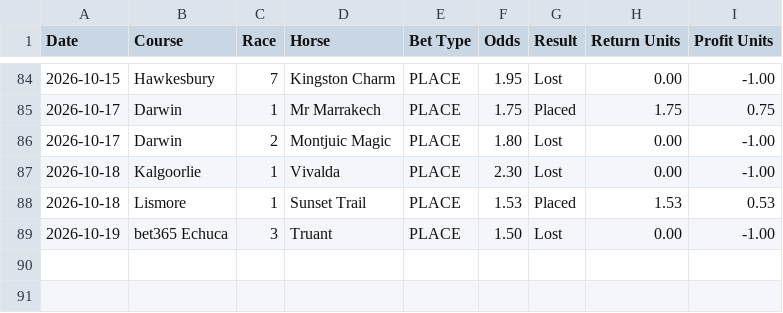
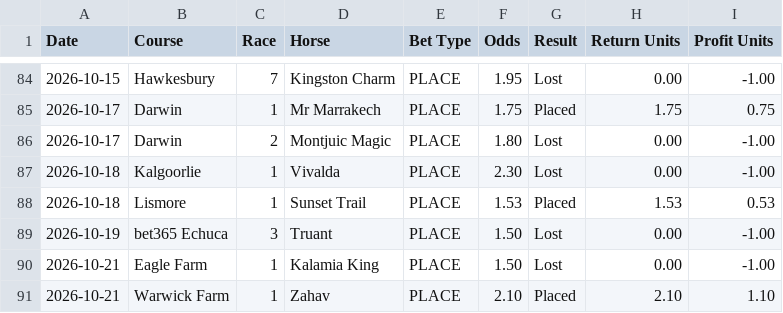
Before and after one commit to puntingiq/puntingiq-site, a CSV file: reports/latest/place_bankers_live_results.csv, drawn as a sheet; only a part is shown, gaps mark what is left out.

```diff
--- a/reports/latest/place_bankers_live_results.csv
+++ b/reports/latest/place_bankers_live_results.csv
@@ -89 +89,3 @@ Date,Course,Race,Horse,Bet Type,Odds,Result,Return Units,Profit Units
 2026-10-19,bet365 Echuca,3,Truant,PLACE,1.50,Lost,0.00,-1.00
+2026-10-21,Eagle Farm,1,Kalamia King,PLACE,1.50,Lost,0.00,-1.00
+2026-10-21,Warwick Farm,1,Zahav,PLACE,2.10,Placed,2.10,1.10
```
Also changed, not shown: reports/latest/system_bets_live_results.csv, reports/latest/web_product_status.csv, 23 other files.
